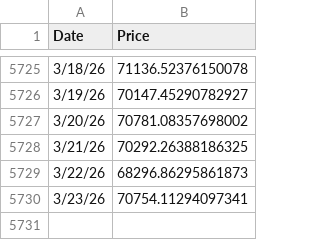
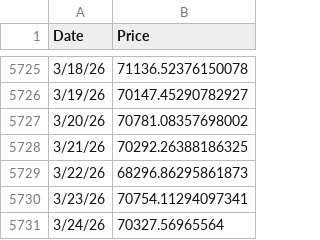
Before and after one commit to bg002h/quantoshi, a CSV file: BitcoinPricesDaily.csv, drawn as a sheet; only a part is shown, gaps mark what is left out; the diff names each change by its address in the sheet, - before the commit and + after, or states it on an @@ line.

Commit message:
Daily price update 2026-04-01

```diff
--- a/BitcoinPricesDaily.csv
+++ b/BitcoinPricesDaily.csv
+row 5731: 3/24/26 | 70327.56965564
```
